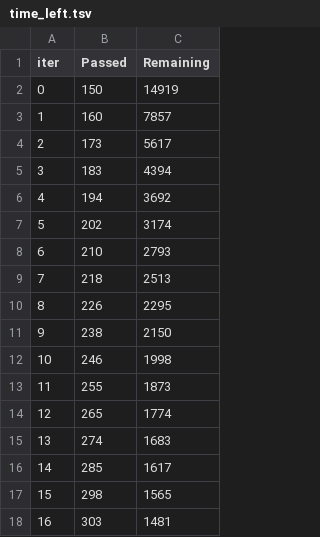
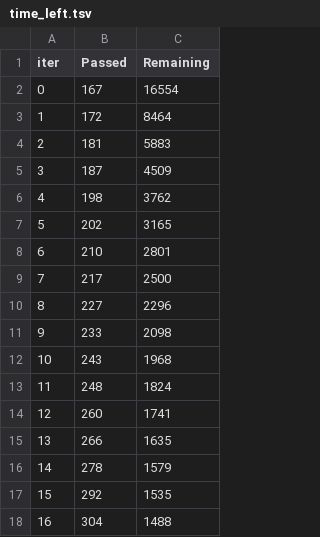
Before and after one commit to LevBugrov/ml_labs, a TSV file: catboost_info/time_left.tsv, drawn as a sheet; only a part is shown; the diff covers the shown part only.

```diff
--- a/catboost_info/time_left.tsv
+++ b/catboost_info/time_left.tsv
@@ -1,18 +1,18 @@
 iter	Passed	Remaining
-0	150	14919
-1	160	7857
-2	173	5617
-3	183	4394
-4	194	3692
-5	202	3174
-6	210	2793
-7	218	2513
-8	226	2295
-9	238	2150
-10	246	1998
-11	255	1873
-12	265	1774
-13	274	1683
-14	285	1617
-15	298	1565
-16	303	1481
+0	167	16554
+1	172	8464
+2	181	5883
+3	187	4509
+4	198	3762
+5	202	3165
+6	210	2801
+7	217	2500
+8	227	2296
+9	233	2098
+10	243	1968
+11	248	1824
+12	260	1741
+13	266	1635
+14	278	1579
+15	292	1535
+16	304	1488
```
Also changed, not shown: 165 edited cells elsewhere in this file, 10 other files.
